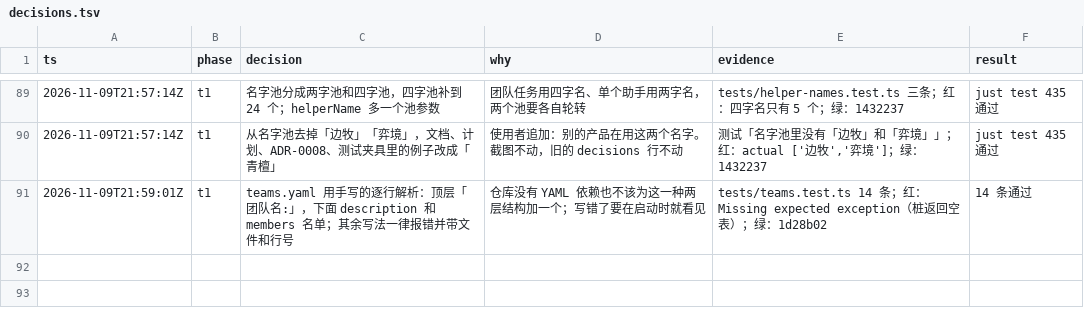
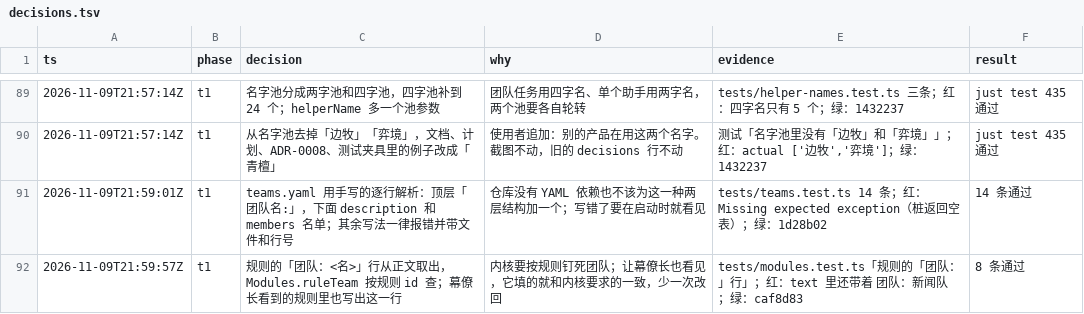
Before and after one commit to aicoder2048/pi-super-agent, a TSV file: docs/web-client/decisions.tsv, drawn as a sheet; only a part is shown, gaps mark what is left out.

```diff
--- a/docs/web-client/decisions.tsv
+++ b/docs/web-client/decisions.tsv
@@ -91 +91,2 @@ ts	phase	decision	why	evidence	result
 2026-11-09T21:59:01Z	t1	teams.yaml 用手写的逐行解析：顶层「团队名:」，下面 description 和 members 名单；其余写法一律报错并带文件和行号	仓库没有 YAML 依赖也不该为这一种两层结构加一个；写错了要在启动时就看见	tests/teams.test.ts 14 条；红：Missing expected exception（桩返回空表）；绿：1d28b02	14 条通过
+2026-11-09T21:59:57Z	t1	规则的「团队：<名>」行从正文取出，Modules.ruleTeam 按规则 id 查；幕僚长看到的规则里也写出这一行	内核要按规则钉死团队；让幕僚长也看见，它填的就和内核要求的一致，少一次改回	tests/modules.test.ts「规则的「团队：」行」；红：text 里还带着 团队：新闻队；绿：caf8d83	8 条通过
```
Also changed, not shown: 3 other files.
